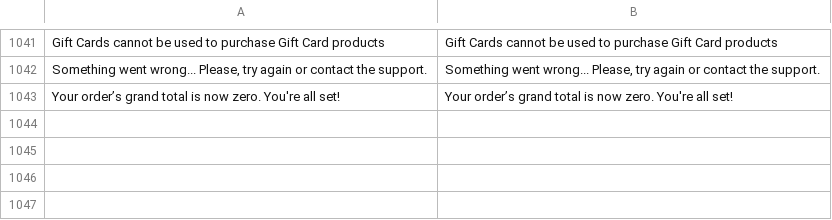
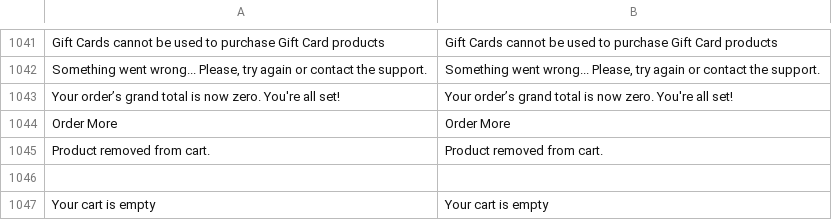
Before and after one commit to BudsiesApp/vsf-capybara, a CSV file: resource/i18n/en-US.csv, drawn as a sheet; only a part is shown, gaps mark what is left out; the diff names each change by its address in the sheet, - before the commit and + after, or states it on an @@ line.

Commit message:
Refs #36632: Detailed Cart - improve cart status announcement for screen readers

```diff
--- a/resource/i18n/en-US.csv
+++ b/resource/i18n/en-US.csv
+row 1044: Order More | Order More
+row 1045: Product removed from cart. | Product removed from cart.
+row 1046: (empty)
+row 1047: Your cart is empty | Your cart is empty
```
Also changed, not shown: 8 other files.
